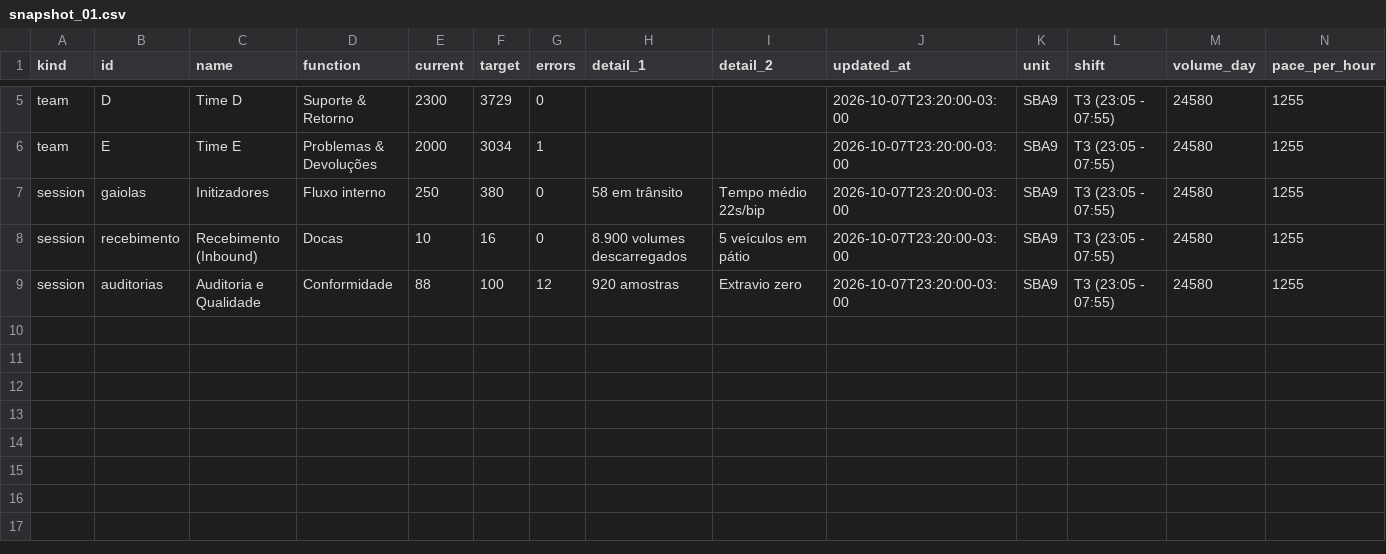
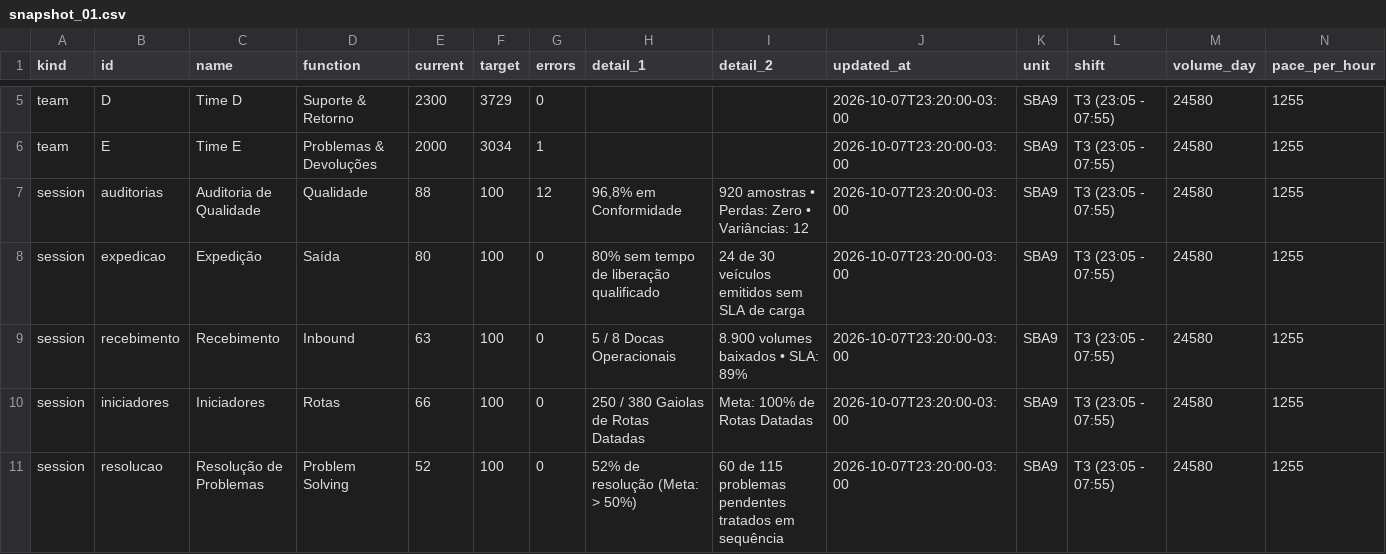
Before and after one commit to P3DR020/DSH-meli, a CSV file: backend/data/demo/snapshot_01.csv, drawn as a sheet; only a part is shown, gaps mark what is left out; addresses are those after the commit; rows hold the shown columns only; the diff names each change by its address in the sheet, - before the commit and + after, or states it on an @@ line.

```diff
--- a/backend/data/demo/snapshot_01.csv
+++ b/backend/data/demo/snapshot_01.csv
+row 7: session | auditorias | Auditoria de Qualidade | Qualidade | 88 | 100 | 12 | 96,8% em Conformidade | 920 amostras • Perdas: Zero • Variâncias: 12 | 2026-10-07T23:20:00-03:00 | SBA9 | T3 (23:05 - 07:55) | 24580 | 1255
-B8 (id): gaiolas
+B8 (id): expedicao
-C8 (name): Initizadores
+C8 (name): Expedição
-D8 (function): Fluxo interno
+D8 (function): Saída
-E8 (current): 250
+E8 (current): 80
-F8 (target): 380
+F8 (target): 100
-H8 (detail_1): 58 em trânsito
+H8 (detail_1): 80% sem tempo de liberação qualificado
-I8 (detail_2): Tempo médio 22s/bip
+I8 (detail_2): 24 de 30 veículos emitidos sem SLA de carga
-C9 (name): Recebimento (Inbound)
+C9 (name): Recebimento
-D9 (function): Docas
+D9 (function): Inbound
-E9 (current): 10
+E9 (current): 63
-F9 (target): 16
+F9 (target): 100
-H9 (detail_1): 8.900 volumes descarregados
+H9 (detail_1): 5 / 8 Docas Operacionais
-I9 (detail_2): 5 veículos em pátio
+I9 (detail_2): 8.900 volumes baixados • SLA: 89%
+row 10: session | iniciadores | Iniciadores | Rotas | 66 | 100 | 0 | 250 / 380 Gaiolas de Rotas Datadas | Meta: 100% de Rotas Datadas | 2026-10-07T23:20:00-03:00 | SBA9 | T3 (23:05 - 07:55) | 24580 | 1255
-B11 (id): auditorias
+B11 (id): resolucao
-C11 (name): Auditoria e Qualidade
+C11 (name): Resolução de Problemas
-D11 (function): Conformidade
+D11 (function): Problem Solving
-E11 (current): 88
+E11 (current): 52
-G11 (errors): 12
+G11 (errors): 0
-H11 (detail_1): 920 amostras
+H11 (detail_1): 52% de resolução (Meta: > 50%)
-I11 (detail_2): Extravio zero
+I11 (detail_2): 60 de 115 problemas pendentes tratados em sequência
```
Also changed, not shown: backend/data/demo/snapshot_02.csv, backend/data/demo/snapshot_03.csv, 9 other files.
